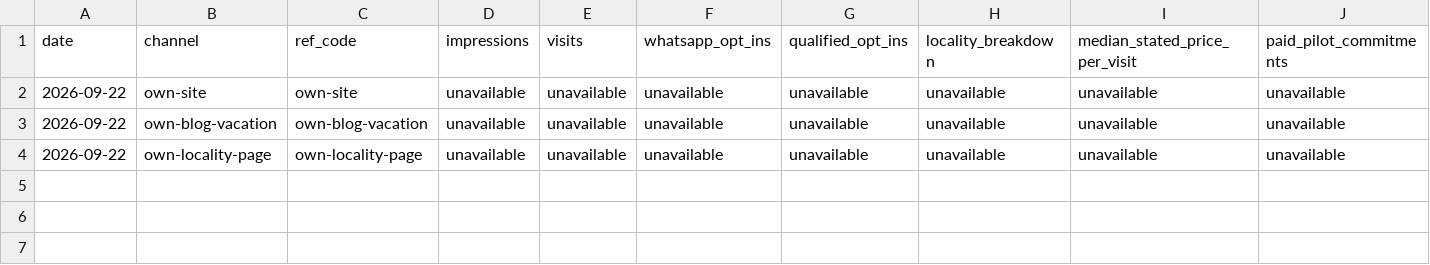
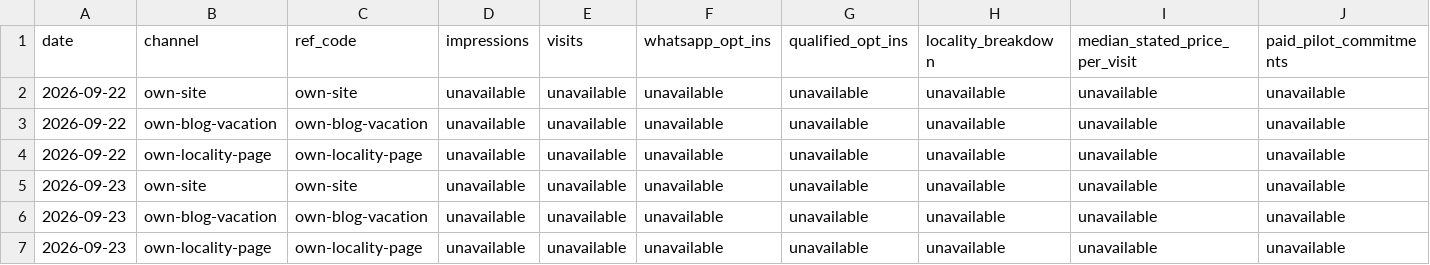
Before and after one commit to yesarpit/watermyplant, a CSV file: validation-7day/daily-log.csv, drawn as a sheet; only a part is shown; rows hold the shown columns only; the diff names each change by its address in the sheet, - before the commit and + after, or states it on an @@ line.

```diff
--- a/validation-7day/daily-log.csv
+++ b/validation-7day/daily-log.csv
+row 5: 2026-09-23 | own-site | own-site | unavailable | unavailable | unavailable | unavailable | unavailable | unavailable | unavailable
+row 6: 2026-09-23 | own-blog-vacation | own-blog-vacation | unavailable | unavailable | unavailable | unavailable | unavailable | unavailable | unavailable
+row 7: 2026-09-23 | own-locality-page | own-locality-page | unavailable | unavailable | unavailable | unavailable | unavailable | unavailable | unavailable
```
Also changed, not shown: 7 other files.
